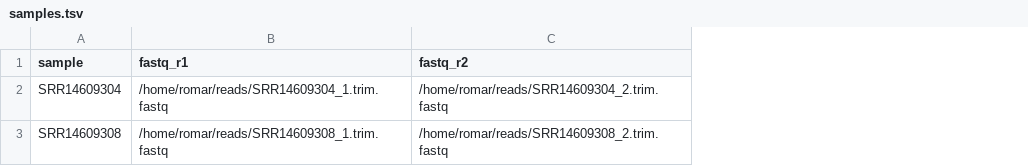
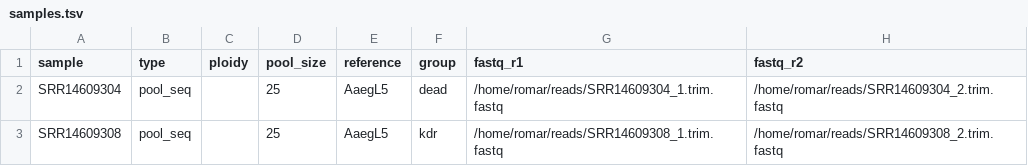
Before and after one commit to Javannio/aedes-variant-calling, a TSV file: config/samples.tsv, drawn as a sheet; the diff names each change by its address in the sheet, - before the commit and + after, or states it on an @@ line.

Commit message:
feat: typed sample sheet - schema validation, type router, parse-time rejection of unbuilt types (Phase 1)

```diff
--- a/config/samples.tsv
+++ b/config/samples.tsv
+column B (type), rows 2-3: pool_seq | pool_seq
+column C (ploidy), empty
+column D (pool_size), rows 2-3: 25 | 25
+column E (reference), rows 2-3: AaegL5 | AaegL5
+column F (group), rows 2-3: dead | kdr
```
Also changed, not shown: 9 other files.
